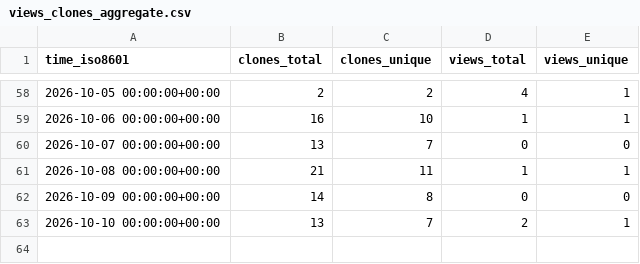
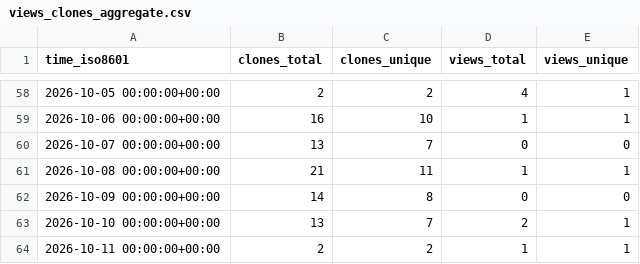
Before and after one commit to prismaudio-official/spectral-limiter, a CSV file: prismaudio-official/spectral-limiter/ghrs-data/views_clones_aggregate.csv, drawn as a sheet; only a part is shown, gaps mark what is left out; the diff names each change by its address in the sheet, - before the commit and + after, or states it on an @@ line.

```diff
--- a/prismaudio-official/spectral-limiter/ghrs-data/views_clones_aggregate.csv
+++ b/prismaudio-official/spectral-limiter/ghrs-data/views_clones_aggregate.csv
+row 64: 2026-10-11 00:00:00+00:00 | 2 | 2 | 1 | 1
```
Also changed, not shown: 1 other file.
